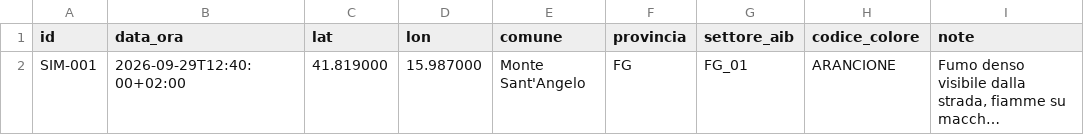
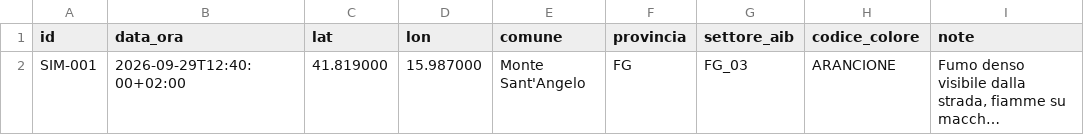
Before and after one commit to datalab-unisalento/flairmap.github.io, a CSV file: data/segnalazione_simulata.csv, drawn as a sheet; long unchanged cells end in …; the diff names each change by its address in the sheet, - before the commit and + after, or states it on an @@ line.

```diff
--- a/data/segnalazione_simulata.csv
+++ b/data/segnalazione_simulata.csv
-G2 (settore_aib): FG_01
+G2 (settore_aib): FG_03
```
Also changed, not shown: data/incendi_attivi.csv, 9 other files.
